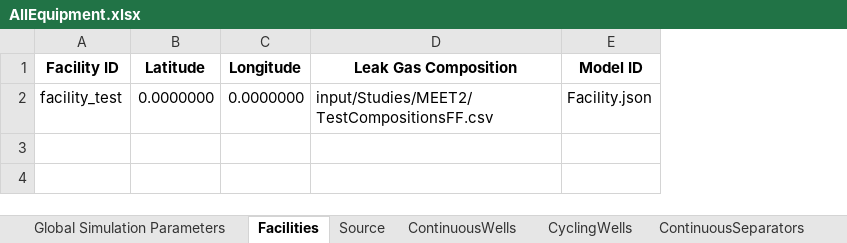
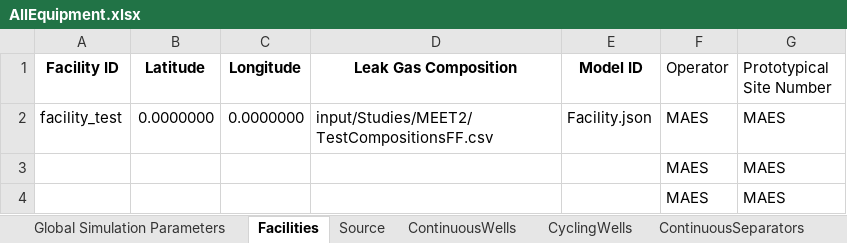
Before and after one commit to CSU-METEC/MAES, an Excel workbook: input/Studies/MEET2/AllEquipment.xlsx, sheet Facilities, drawn as a sheet; values as stored, in another font and other column widths than the file's, no borders; the diff names each change by its address in the sheet, - before the commit and + after, or states it on an @@ line.

```diff
--- a/input/Studies/MEET2/AllEquipment.xlsx (sheet Facilities)
+++ b/input/Studies/MEET2/AllEquipment.xlsx (sheet Facilities)
+column F (Operator), row 2: MAES
+column G (Prototypical Site Number), row 2: MAES
+row 3:  |  |  |  |  | MAES | MAES
+row 4:  |  |  |  |  | MAES | MAES
```
Also changed, not shown: sheet Global Simulation Parameters, sheet TankBattery, formulas that keep their value, input/Studies/C3/C3_Prototypical_Sites/P2_2stages_flare.xlsx, input/Studies/C3/C3_Prototypical_Sites/P5_3stages_nogaslift.xlsx, 28 other files.
